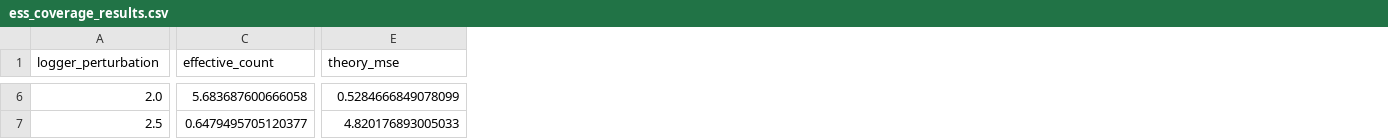
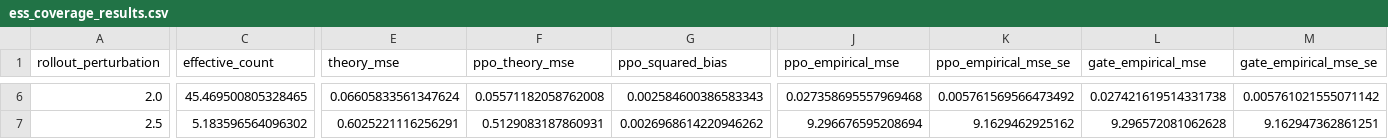
Before and after one commit to CrawlingKiming/Rethinking_Clips, a CSV file: simulation/results/ess_coverage_results.csv, drawn as a sheet; only a part is shown, gaps mark what is left out; the diff covers the shown part only; the diff names each change by its address in the sheet, - before the commit and + after, or states it on an @@ line.

```diff
--- a/simulation/results/ess_coverage_results.csv
+++ b/simulation/results/ess_coverage_results.csv
+column F (ppo_theory_mse), rows 6-7: 0.05571182058762008 | 0.5129083187860931
+column G (ppo_squared_bias), rows 6-7: 0.002584600386583343 | 0.0026968614220946262
+column J (ppo_empirical_mse), rows 6-7: 0.027358695557969468 | 9.296676595208694
+column K (ppo_empirical_mse_se), rows 6-7: 0.005761569566473492 | 9.1629462925162
+column L (gate_empirical_mse), rows 6-7: 0.027421619514331738 | 9.296572081062628
+column M (gate_empirical_mse_se), rows 6-7: 0.005761021555071142 | 9.162947362861251
-A1: logger_perturbation
+A1: rollout_perturbation
-C6 (effective_count): 5.683687600666058
+C6 (effective_count): 45.469500805328465
-E6 (theory_mse): 0.5284666849078099
+E6 (theory_mse): 0.06605833561347624
-C7 (effective_count): 0.6479495705120377
+C7 (effective_count): 5.183596564096302
-E7 (theory_mse): 4.820176893005033
+E7 (theory_mse): 0.6025221116256291
```
Also changed, not shown: 101 edited cells elsewhere in this file, simulation/results/ess_optimization_summary.csv, 7 other files.
